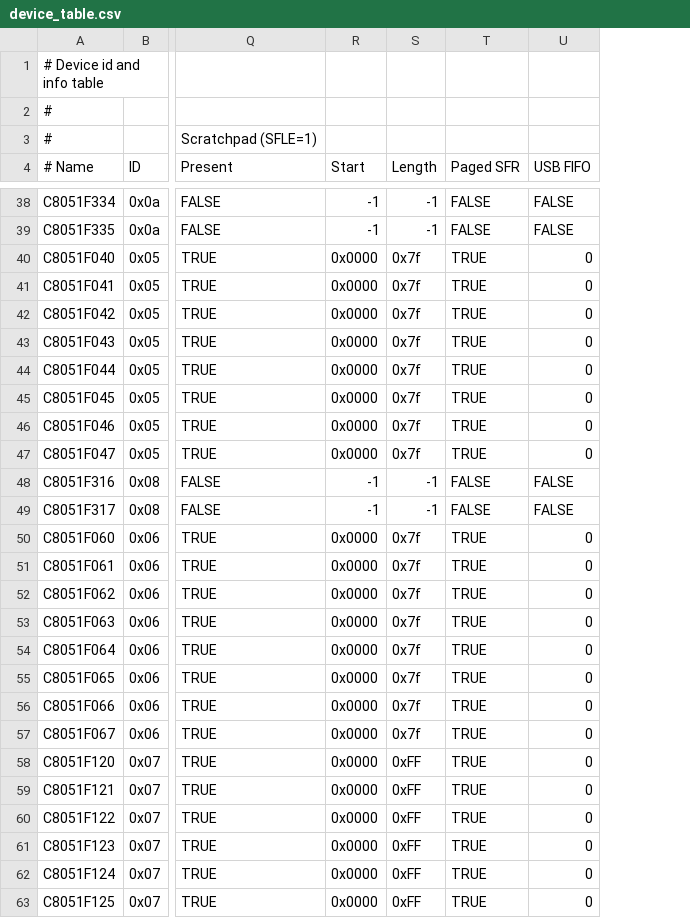
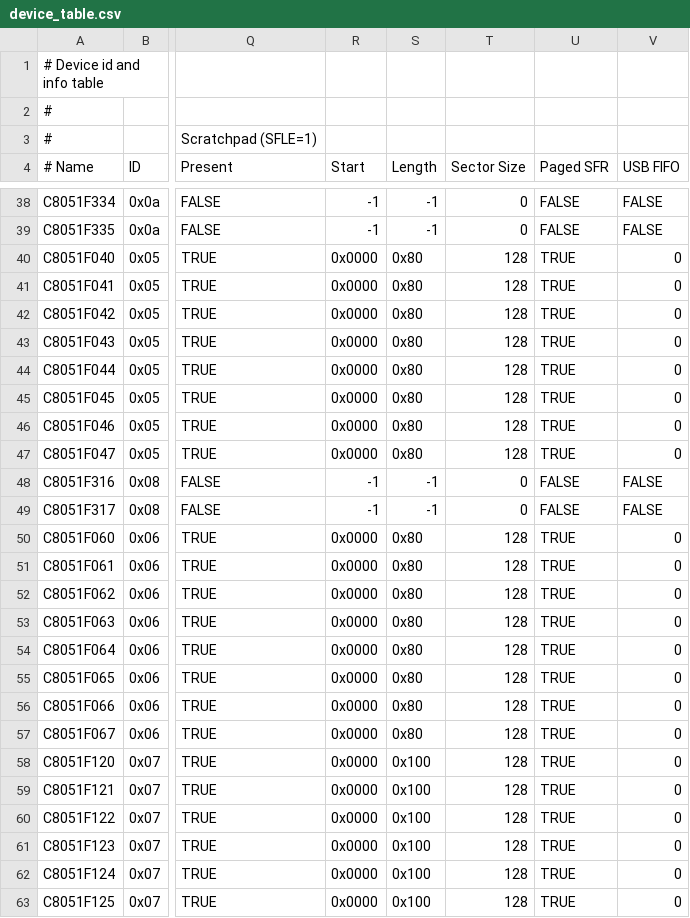
Before and after one commit to bkleiner/sddbg, a CSV file: src/ec2drv/device_table.csv, drawn as a sheet; only a part is shown, gaps mark what is left out; the diff covers the shown part only; the diff names each change by its address in the sheet, - before the commit and + after, or states it on an @@ line.

```diff
--- a/src/ec2drv/device_table.csv
+++ b/src/ec2drv/device_table.csv
+column T (Sector Size), rows 38-63: 0 | 0 | 128 | 128 | 128 | 128 | 128 | 128 | 128 | 128 | 0 | 0 | 128 | 128 | 128 | 128 | 128 | 128 | 128 | 128 | 128 | 128 | 128 | 128 | 128 | 128
-S40:S47 (Length): 0x7f
+S40:S47 (Length): 0x80
-S50:S57 (Length): 0x7f
+S50:S57 (Length): 0x80
-S58:S63 (Length): 0xFF
+S58:S63 (Length): 0x100
```
Also changed, not shown: 10 edited cells elsewhere in this file, 9 other files.
